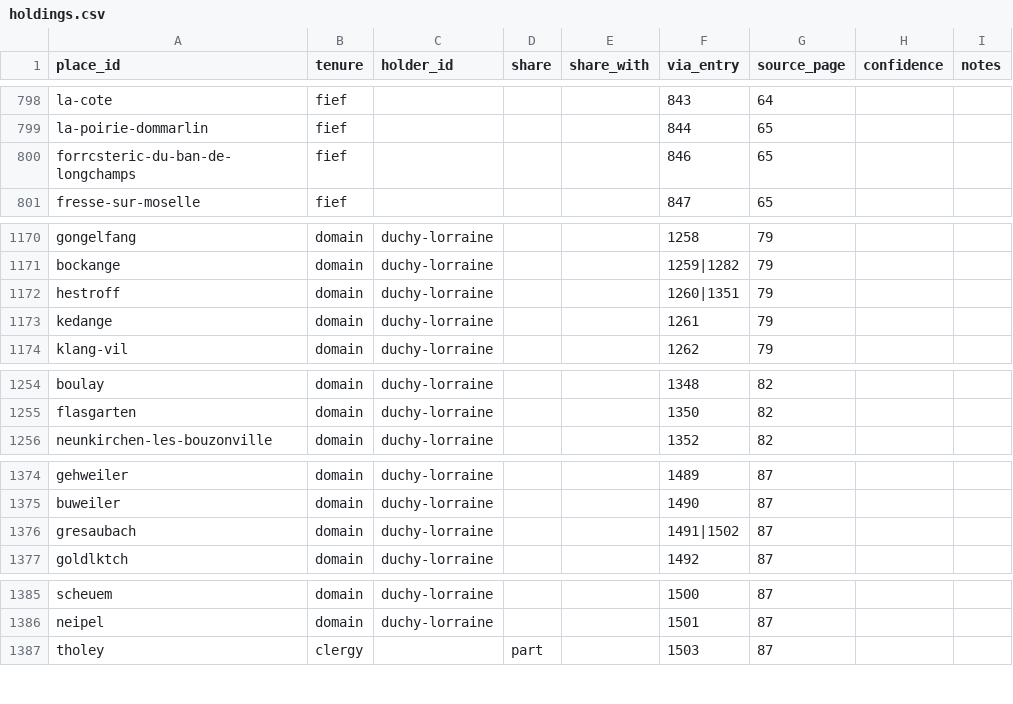
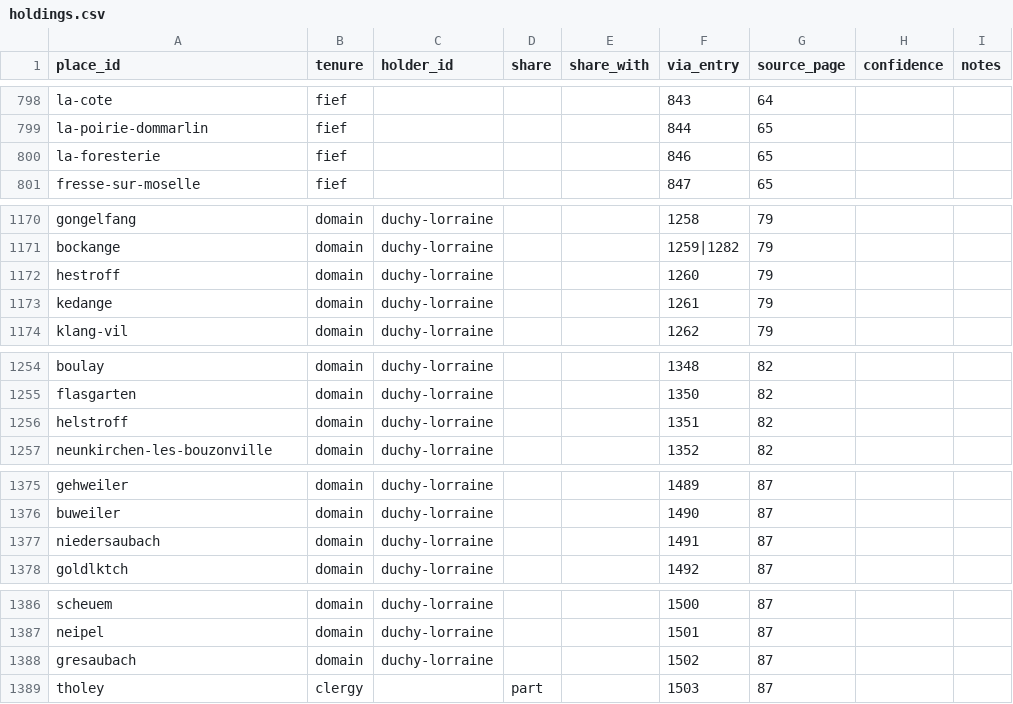
Before and after one commit to skachano/hist-map_dl1594, a CSV file: data/curated/holdings.csv, drawn as a sheet; only a part is shown, gaps mark what is left out; the diff covers the shown part only.

```diff
--- a/data/curated/holdings.csv
+++ b/data/curated/holdings.csv
@@ -799,3 +799,3 @@ la-cote,fief,,,,843,64,,
 la-poirie-dommarlin,fief,,,,844,65,,
-forrcsteric-du-ban-de-longchamps,fief,,,,846,65,,
+la-foresterie,fief,,,,846,65,,
 fresse-sur-moselle,fief,,,,847,65,,
@@ -1171,3 +1171,3 @@ gongelfang,domain,duchy-lorraine,,,1258,79,,
 bockange,domain,duchy-lorraine,,,1259|1282,79,,
-hestroff,domain,duchy-lorraine,,,1260|1351,79,,
+hestroff,domain,duchy-lorraine,,,1260,79,,
 kedange,domain,duchy-lorraine,,,1261,79,,
@@ -1255,2 +1255,3 @@ boulay,domain,duchy-lorraine,,,1348,82,,
 flasgarten,domain,duchy-lorraine,,,1350,82,,
+helstroff,domain,duchy-lorraine,,,1351,82,,
 neunkirchen-les-bouzonville,domain,duchy-lorraine,,,1352,82,,
@@ -1375,3 +1376,3 @@ gehweiler,domain,duchy-lorraine,,,1489,87,,
 buweiler,domain,duchy-lorraine,,,1490,87,,
-gresaubach,domain,duchy-lorraine,,,1491|1502,87,,
+niedersaubach,domain,duchy-lorraine,,,1491,87,,
 goldlktch,domain,duchy-lorraine,,,1492,87,,
@@ -1386,2 +1387,3 @@ scheuem,domain,duchy-lorraine,,,1500,87,,
 neipel,domain,duchy-lorraine,,,1501,87,,
+gresaubach,domain,duchy-lorraine,,,1502,87,,
 tholey,clergy,,part,,1503,87,,
```
Also changed, not shown: 3 edited cells elsewhere in this file, data/curated/geocoding.csv, data/curated/index_links.csv, 13 other files.
